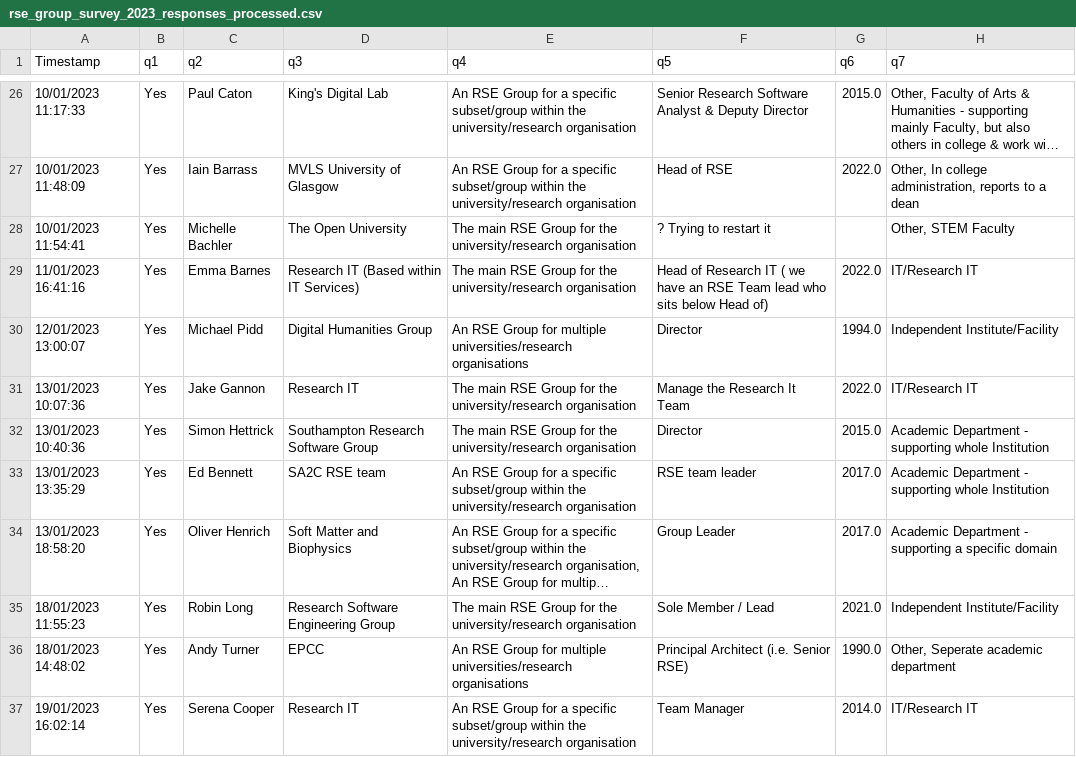
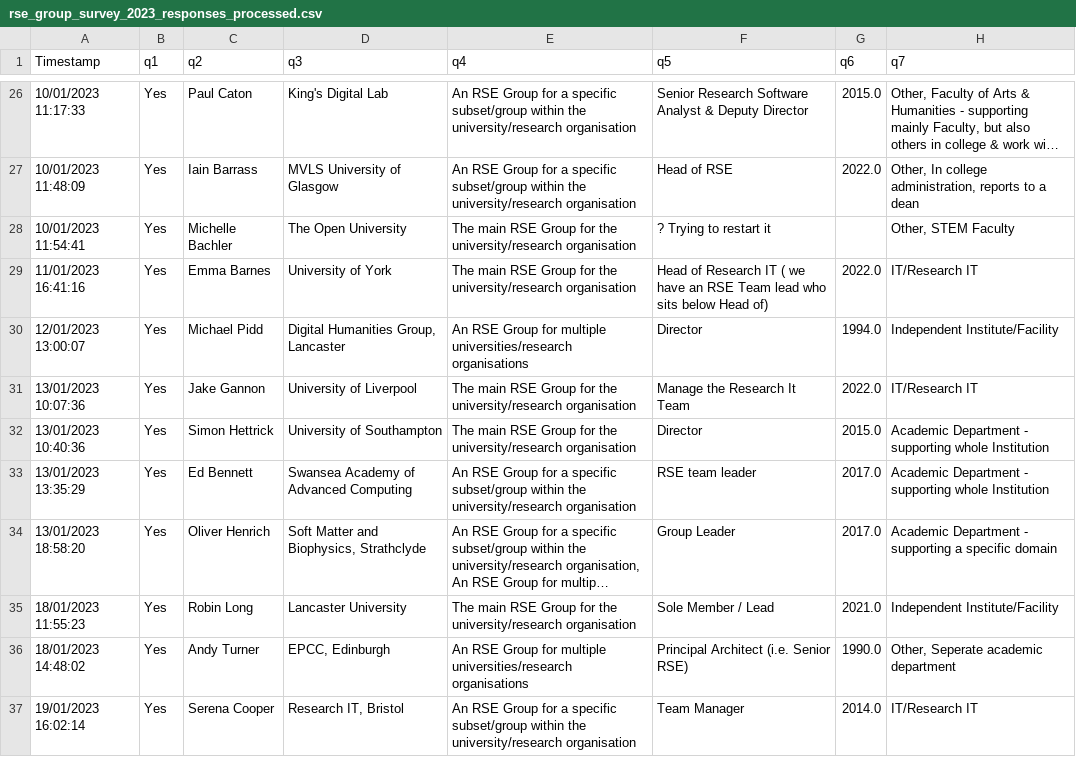
Before and after one commit to softwaresaved/RSE-Group-Leaders-Survey-2023_Python, a CSV file: data/processed/rse_group_survey_2023_responses_processed.csv, drawn as a sheet; only a part is shown, gaps mark what is left out; long unchanged cells end in …; the diff covers the shown part only; the diff names each change by its address in the sheet, - before the commit and + after, or states it on an @@ line.

Commit message:
Renamed groups with information from extra file.

```diff
--- a/data/processed/rse_group_survey_2023_responses_processed.csv
+++ b/data/processed/rse_group_survey_2023_responses_processed.csv
-D29 (q3): Research IT (Based within IT Services)
+D29 (q3): University of York
-D30 (q3): Digital Humanities Group
+D30 (q3): Digital Humanities Group, Lancaster
-D31 (q3): Research IT
+D31 (q3): University of Liverpool
-D32 (q3): Southampton Research Software Group
+D32 (q3): University of Southampton
-D33 (q3): SA2C RSE team
+D33 (q3): Swansea Academy of Advanced Computing
-D34 (q3): Soft Matter and Biophysics
+D34 (q3): Soft Matter and Biophysics, Strathclyde
-D35 (q3): Research Software Engineering Group
+D35 (q3): Lancaster University
-D36 (q3): EPCC
+D36 (q3): EPCC, Edinburgh
-D37 (q3): Research IT
+D37 (q3): Research IT, Bristol
```
Also changed, not shown: 24 edited cells elsewhere in this file, 14 other files.
